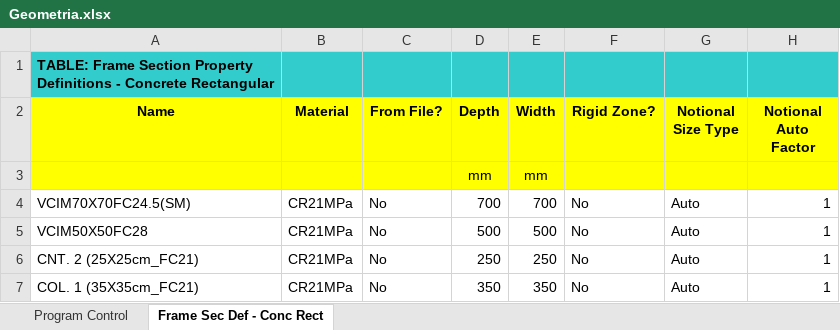
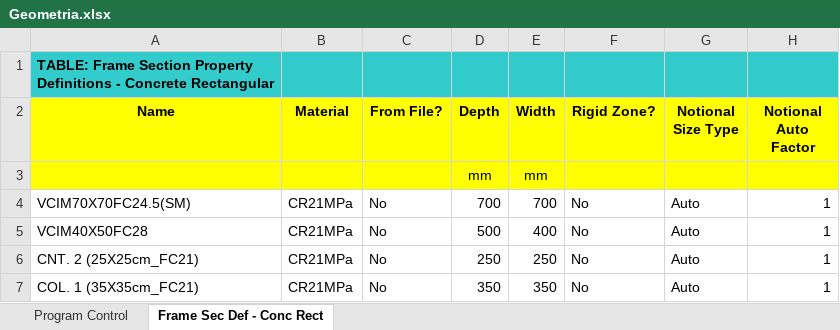
Before and after one commit to Beicker29/StructureLab, an Excel workbook: examples/case_0001/Geometria.xlsx, sheet Frame Sec Def - Conc Rect, drawn as a sheet; only a part is shown; values as stored, in another font and other column widths than the file's, no borders; the diff names each change by its address in the sheet, - before the commit and + after, or states it on an @@ line.

```diff
--- a/examples/case_0001/Geometria.xlsx (sheet Frame Sec Def - Conc Rect)
+++ b/examples/case_0001/Geometria.xlsx (sheet Frame Sec Def - Conc Rect)
-A5 (Name): VCIM50X50FC28
+A5 (Name): VCIM40X50FC28
-E5 (Width): 500
+E5 (Width): 400
```
Also changed, not shown: examples/case_0001/gravedad.xlsx, examples/case_0001/sismo.xlsx, 12 other files.
